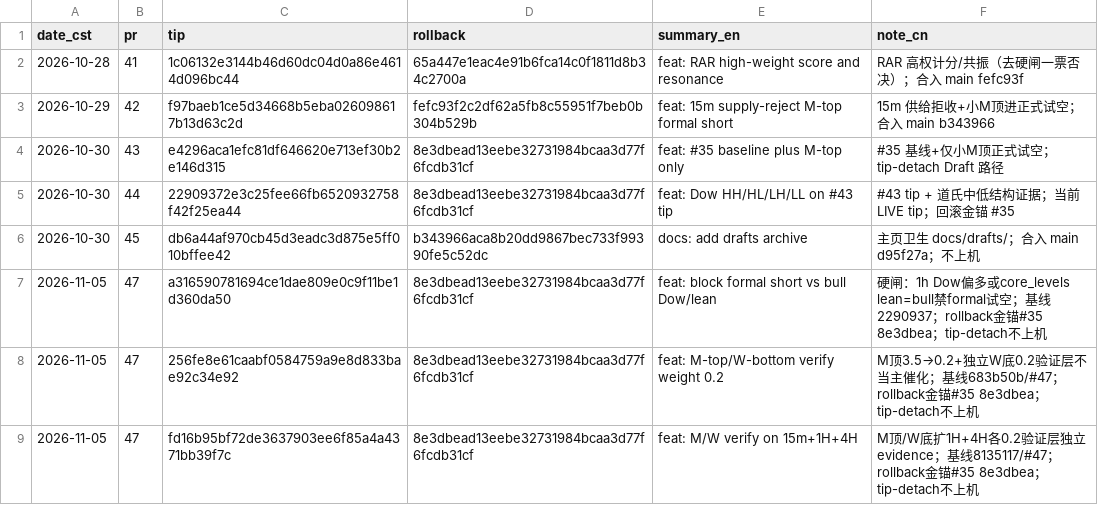
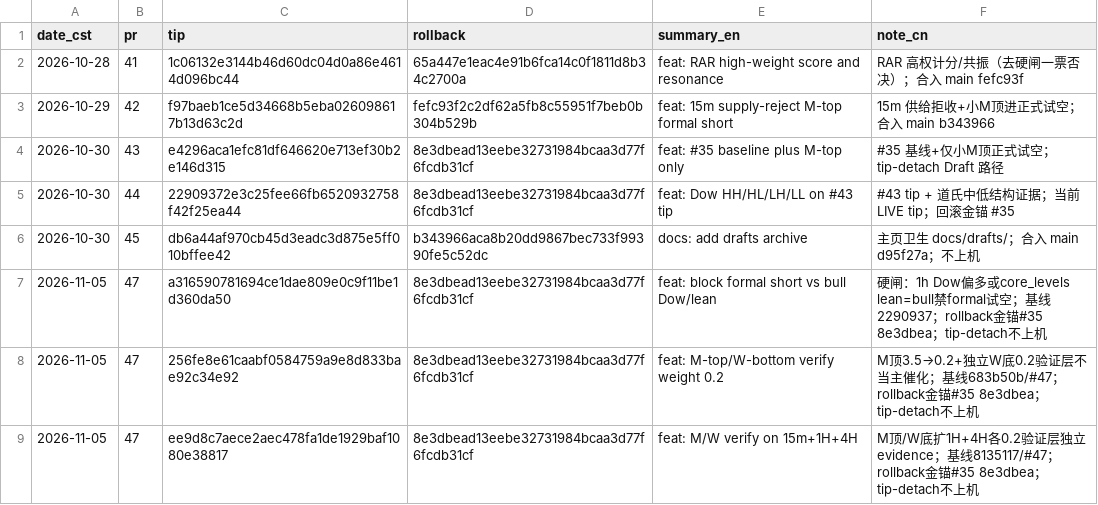
Before and after one commit to Exlekkk/AlertBot, a CSV file: reports/bot_changes.csv, drawn as a sheet.

Commit message:
docs: align PR#47 CSV tip to branch HEAD

```diff
--- a/reports/bot_changes.csv
+++ b/reports/bot_changes.csv
@@ -8,2 +8,2 @@ date_cst,pr,tip,rollback,summary_en,note_cn
 2026-11-05,47,256fe8e61caabf0584759a9e8d833bae92c34e92,8e3dbead13eebe32731984bcaa3d77f6fcdb31cf,feat: M-top/W-bottom verify weight 0.2,M顶3.5→0.2+独立W底0.2验证层不当主催化；基线683b50b/#47；rollback金锚#35 8e3dbea；tip-detach不上机
-2026-11-05,47,fd16b95bf72de3637903ee6f85a4a4371bb39f7c,8e3dbead13eebe32731984bcaa3d77f6fcdb31cf,feat: M/W verify on 15m+1H+4H,M顶/W底扩1H+4H各0.2验证层独立evidence；基线8135117/#47；rollback金锚#35 8e3dbea；tip-detach不上机
+2026-11-05,47,ee9d8c7aece2aec478fa1de1929baf1080e38817,8e3dbead13eebe32731984bcaa3d77f6fcdb31cf,feat: M/W verify on 15m+1H+4H,M顶/W底扩1H+4H各0.2验证层独立evidence；基线8135117/#47；rollback金锚#35 8e3dbea；tip-detach不上机
```
